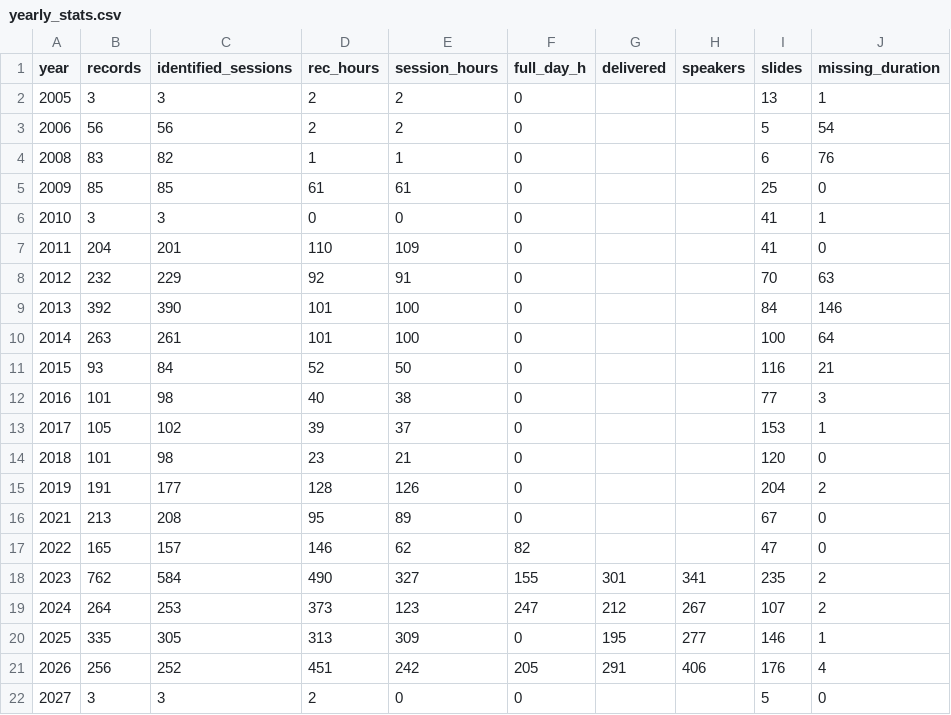
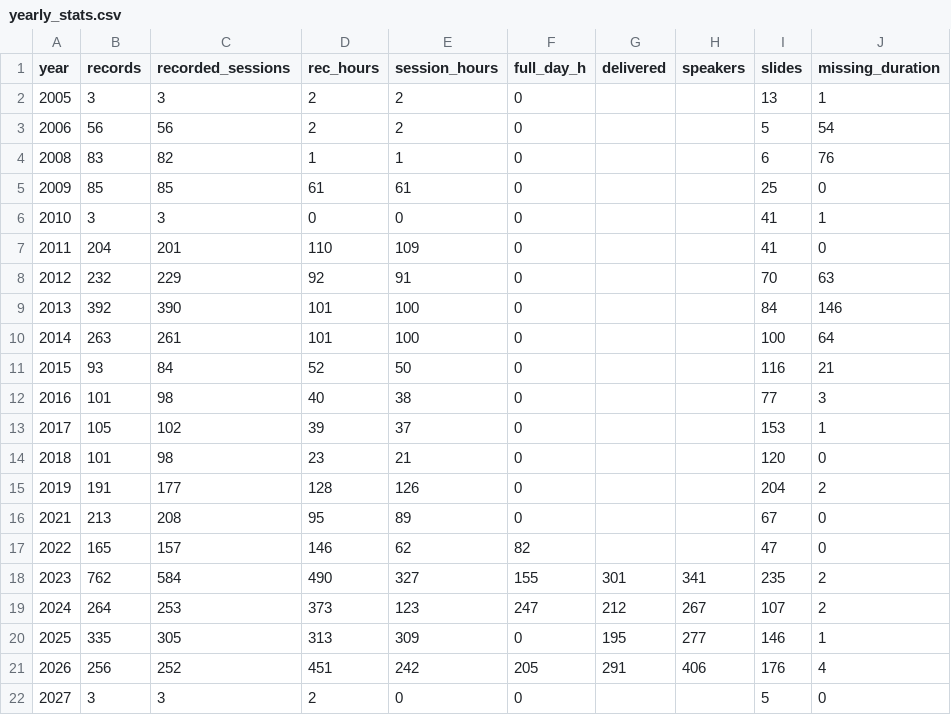
Before and after one commit to lgelauff/wikimedia-analysis, a CSV file: wikimania_sessions/yearly_stats.csv, drawn as a sheet.

Commit message:
Address Claude review: split track from speakers; reconcile totals w/ no-year footnotes; state partition formula; rename yearly_stats.identified_sessions->recorded_sessions; correct in_dataset (1,084/1,085 + named miss); add public provenance & column definitions

```diff
--- a/wikimania_sessions/yearly_stats.csv
+++ b/wikimania_sessions/yearly_stats.csv
@@ -1,2 +1,2 @@
-year,records,identified_sessions,rec_hours,session_hours,full_day_h,delivered,speakers,slides,missing_duration
+year,records,recorded_sessions,rec_hours,session_hours,full_day_h,delivered,speakers,slides,missing_duration
 2005,3,3,2,2,0,,,13,1
```
Also changed, not shown: 2 other files.
